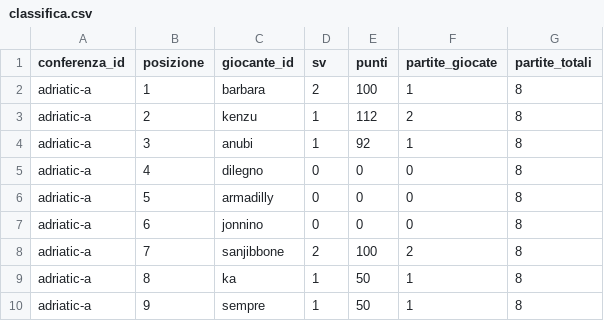
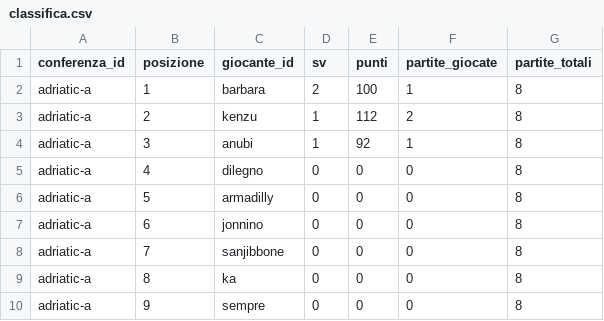
Before and after one commit to LaGiostraIndividuale/lagiostraindividuale.github.io, a CSV file: data/csv/2026/adriatic-a/classifica.csv, drawn as a sheet.

Commit message:
data(csv): sync 2026/adriatic-a (2026-05-08 21:50:37)

```diff
--- a/data/csv/2026/adriatic-a/classifica.csv
+++ b/data/csv/2026/adriatic-a/classifica.csv
@@ -7,4 +7,4 @@ adriatic-a,5,armadilly,0,0,0,8
 adriatic-a,6,jonnino,0,0,0,8
-adriatic-a,7,sanjibbone,2,100,2,8
-adriatic-a,8,ka,1,50,1,8
-adriatic-a,9,sempre,1,50,1,8
+adriatic-a,7,sanjibbone,0,0,0,8
+adriatic-a,8,ka,0,0,0,8
+adriatic-a,9,sempre,0,0,0,8
```
